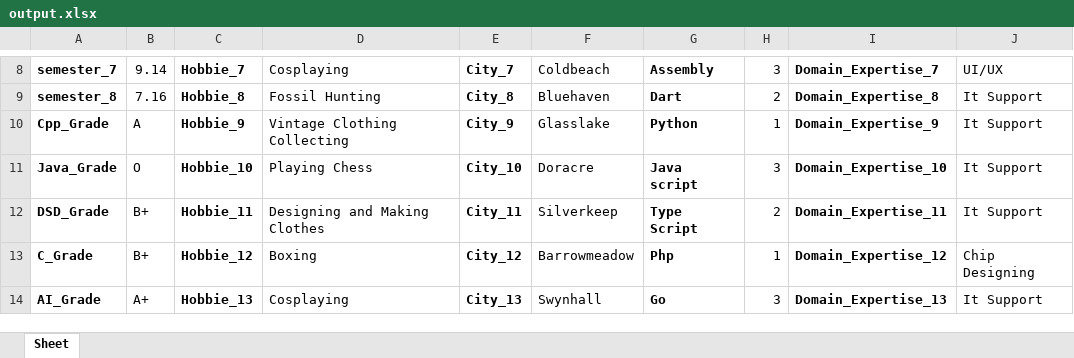
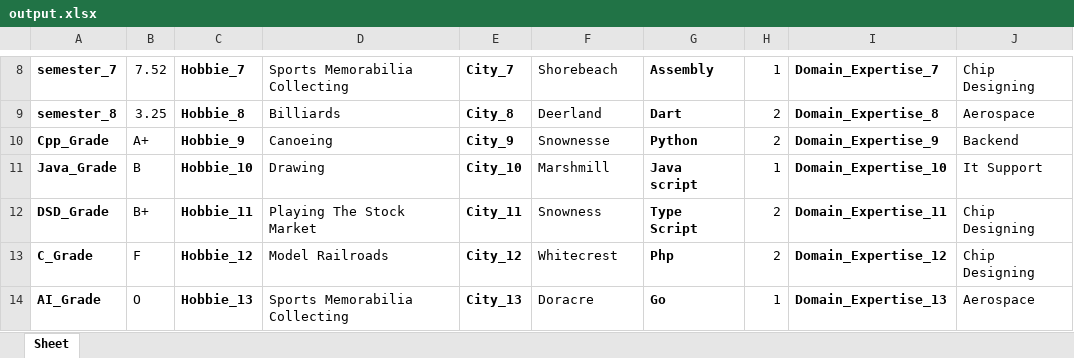
Before and after one commit to satyadevkalakonda/99004340, an Excel workbook: output.xlsx, sheet Sheet, drawn as a sheet; only a part is shown, gaps mark what is left out; values as stored, in another font and other column widths than the file's, no borders; the diff covers the shown part only; the diff names each change by its address in the sheet, - before the commit and + after, or states it on an @@ line.

```diff
--- a/output.xlsx (sheet Sheet)
+++ b/output.xlsx (sheet Sheet)
-B8: 9.14
+B8: 7.52
-D8: Cosplaying
+D8: Sports Memorabilia Collecting
-F8: Coldbeach
+F8: Shorebeach
-H8: 3
+H8: 1
-J8: UI/UX
+J8: Chip Designing
-B9: 7.16
+B9: 3.25
-D9: Fossil Hunting
+D9: Billiards
-F9: Bluehaven
+F9: Deerland
-J9: It Support
+J9: Aerospace
-B10: A
+B10: A+
-D10: Vintage Clothing Collecting
+D10: Canoeing
-F10: Glasslake
+F10: Snownesse
-H10: 1
+H10: 2
-J10: It Support
+J10: Backend
-B11: O
+B11: B
-D11: Playing Chess
+D11: Drawing
-F11: Doracre
+F11: Marshmill
-H11: 3
+H11: 1
-D12: Designing and Making Clothes
+D12: Playing The Stock Market
-F12: Silverkeep
+F12: Snowness
-J12: It Support
+J12: Chip Designing
-B13: B+
+B13: F
-D13: Boxing
+D13: Model Railroads
-F13: Barrowmeadow
+F13: Whitecrest
-H13: 1
+H13: 2
-B14: A+
+B14: O
-D14: Cosplaying
+D14: Sports Memorabilia Collecting
-F14: Swynhall
+F14: Doracre
-H14: 3
+H14: 1
-J14: It Support
+J14: Aerospace
```
Also changed, not shown: 57 edited cells elsewhere in this sheet, 1 other file.
